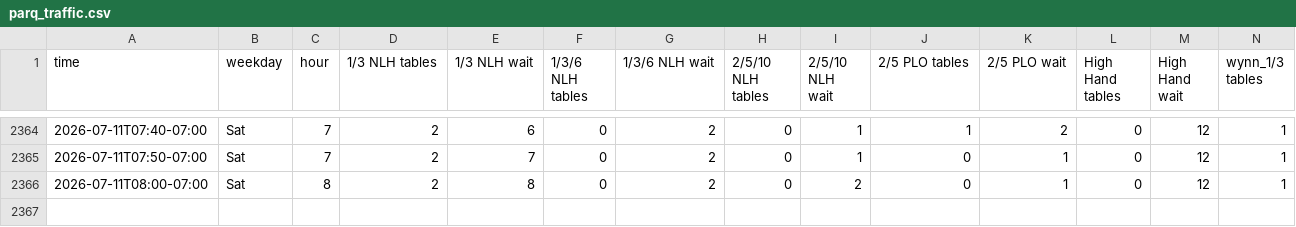
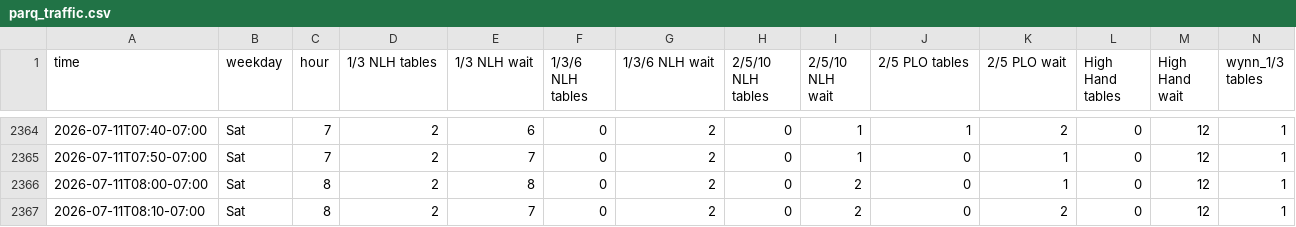
Before and after one commit to YongguanZhou/parq-monitor, a CSV file: parq_traffic.csv, drawn as a sheet; only a part is shown, gaps mark what is left out; rows hold the shown columns only; the diff names each change by its address in the sheet, - before the commit and + after, or states it on an @@ line.

Commit message:
data 2026-07-11T15:10:42Z

```diff
--- a/parq_traffic.csv
+++ b/parq_traffic.csv
+row 2367: 2026-07-11T08:10-07:00 | Sat | 8 | 2 | 7 | 0 | 2 | 0 | 2 | 0 | 2 | 0 | 12 | 1
```
Also changed, not shown: 1 other file.
